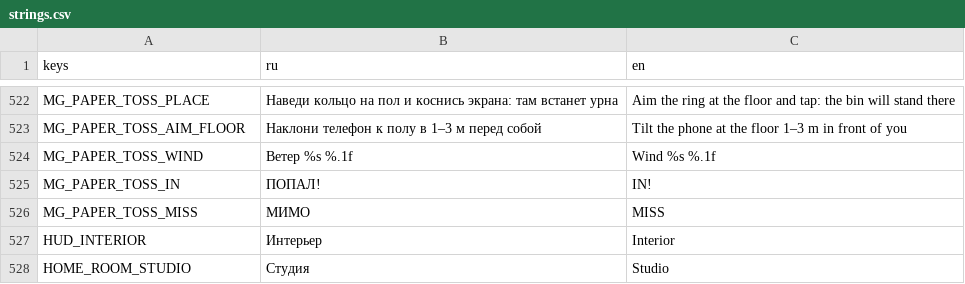
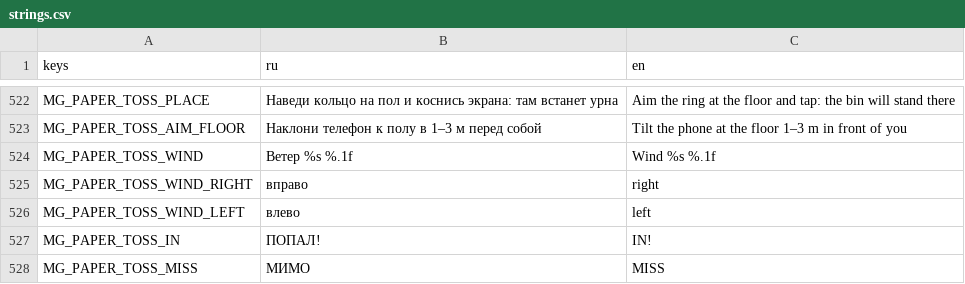
Before and after one commit to mikhail-krainev/ar-office-game-alphabank, a CSV file: client/localization/strings.csv, drawn as a sheet; only a part is shown, gaps mark what is left out; the shorter side is filled out with more unchanged rows; the diff names each change by its address in the sheet, - before the commit and + after, or states it on an @@ line.

Commit message:
fix: draw chat back arrow and spell out wind direction
The default web font lacks arrow glyphs, so they rendered as codepoint boxes.

```diff
--- a/client/localization/strings.csv
+++ b/client/localization/strings.csv
+row 525: MG_PAPER_TOSS_WIND_RIGHT | вправо | right
+row 526: MG_PAPER_TOSS_WIND_LEFT | влево | left
```
Also changed, not shown: 3 other files.
